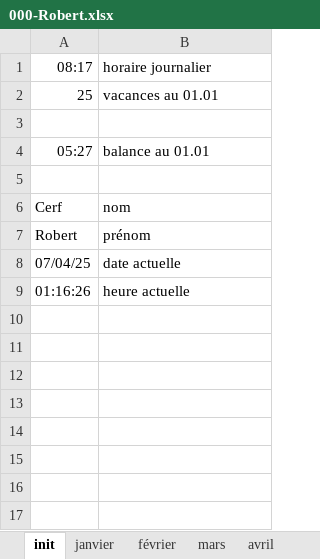
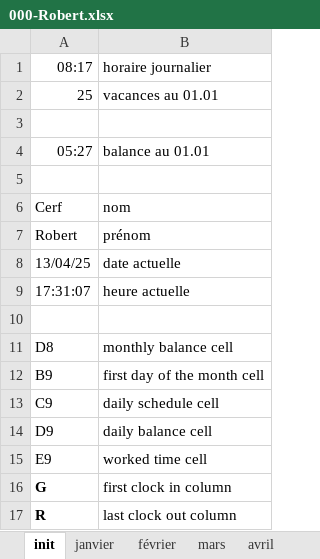
Before and after one commit to Mecacerf/TeamBridge, an Excel workbook: samples/000-Robert.xlsx, sheet init, drawn as a sheet; values as stored, in another font and other column widths than the file's, no borders; the diff names each change by its address in the sheet, - before the commit and + after, or states it on an @@ line.

```diff
--- a/samples/000-Robert.xlsx (sheet init)
+++ b/samples/000-Robert.xlsx (sheet init)
-A8 (08:17): 07/04/25
+A8 (08:17): 13/04/25
-A9 (08:17): 01:16:26
+A9 (08:17): 17:31:07
+row 10: (empty)
+row 11: D8 | monthly balance cell
+row 12: B9 | first day of the month cell
+row 13: C9 | daily schedule cell
+row 14: D9 | daily balance cell
+row 15: E9 | worked time cell
+row 16: G | first clock in column
+row 17: R | last clock out column
```
Also changed, not shown: sheet avril, samples/134-Dupont.xlsx, 2 other files.
